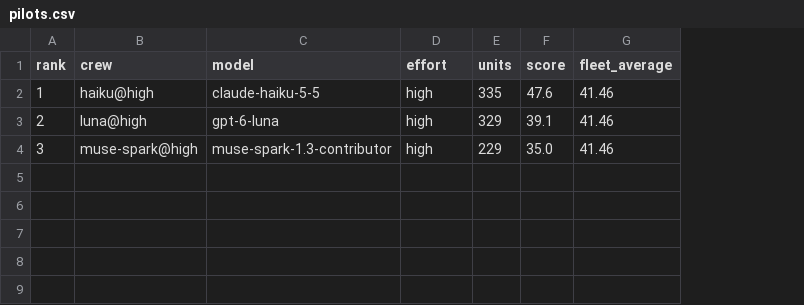
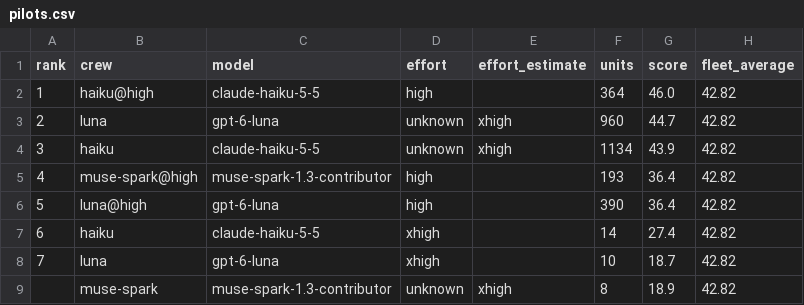
Before and after one commit to constellation-works/constellation-site, a CSV file: notes/crew-rankings-2026-11-08/pilots.csv, drawn as a sheet; addresses are those after the commit; the diff names each change by its address in the sheet, - before the commit and + after, or states it on an @@ line.

```diff
--- a/notes/crew-rankings-2026-11-08/pilots.csv
+++ b/notes/crew-rankings-2026-11-08/pilots.csv
+column E (effort_estimate), rows 3-4: xhigh | xhigh
-F2 (units): 335
+F2 (units): 364
-G2 (score): 47.6
+G2 (score): 46.0
-H2:H4 (fleet_average): 41.46
+H2:H4 (fleet_average): 42.82
-B3 (crew): luna@high
+B3 (crew): luna
-D3:D4 (effort): high
+D3:D4 (effort): unknown
-F3 (units): 329
+F3 (units): 960
-G3 (score): 39.1
+G3 (score): 44.7
-B4 (crew): muse-spark@high
+B4 (crew): haiku
-C4 (model): muse-spark-1.3-contributor
+C4 (model): claude-haiku-5-5
-F4 (units): 229
+F4 (units): 1134
-G4 (score): 35.0
+G4 (score): 43.9
+row 5: 4 | muse-spark@high | muse-spark-1.3-contributor | high |  | 193 | 36.4 | 42.82
+row 6: 5 | luna@high | gpt-6-luna | high |  | 390 | 36.4 | 42.82
+row 7: 6 | haiku | claude-haiku-5-5 | xhigh |  | 14 | 27.4 | 42.82
+row 8: 7 | luna | gpt-6-luna | xhigh |  | 10 | 18.7 | 42.82
+row 9:  | muse-spark | muse-spark-1.3-contributor | unknown | xhigh | 8 | 18.9 | 42.82
```
Also changed, not shown: notes/crew-rankings-2026-11-08/all-tiers.csv, notes/crew-rankings-2026-11-08/reviewers.csv, 10 other files.
